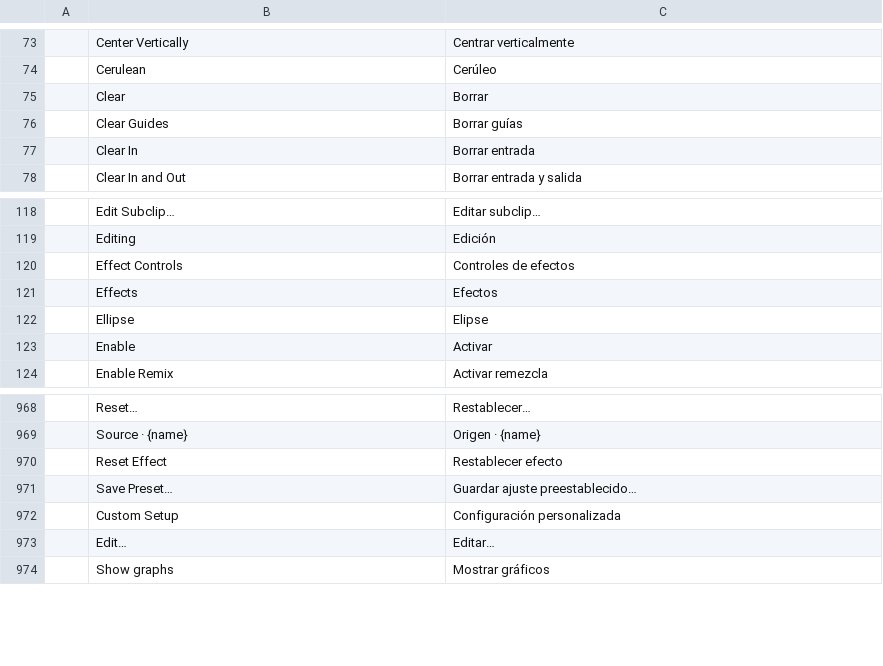
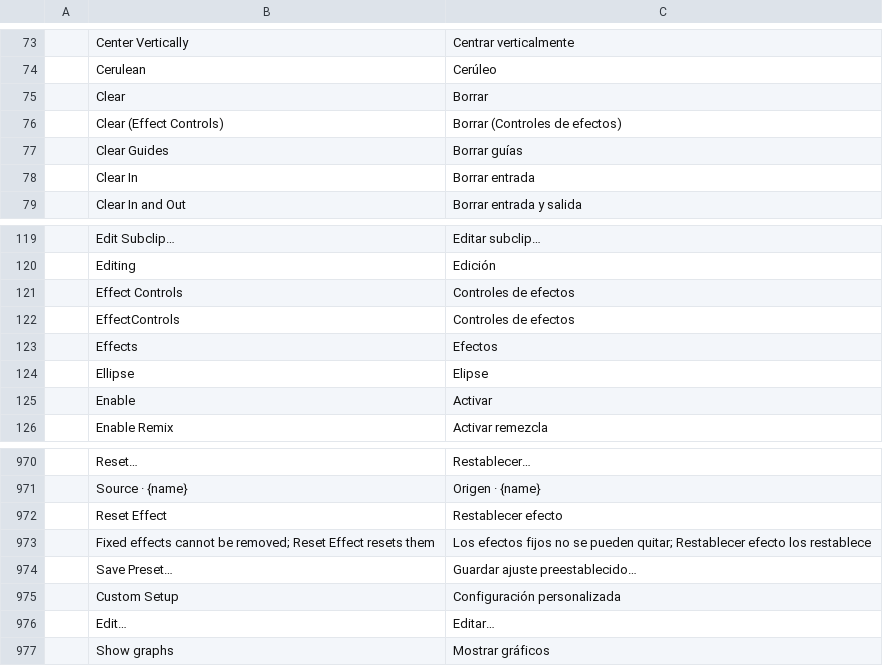
Before and after one commit to storytold/filmcraft, a TSV file: crates/ui-egui/src/i18n/es.tsv, drawn as a sheet; only a part is shown, gaps mark what is left out; the diff names each change by its address in the sheet, - before the commit and + after, or states it on an @@ line.

```diff
--- a/crates/ui-egui/src/i18n/es.tsv
+++ b/crates/ui-egui/src/i18n/es.tsv
+row 76:  | Clear (Effect Controls) | Borrar (Controles de efectos)
+row 122:  | EffectControls | Controles de efectos
+row 973:  | Fixed effects cannot be removed; Reset Effect resets them | Los efectos fijos no se pueden quitar; Restablecer efecto los restablece
```
Also changed, not shown: 15 other files.
